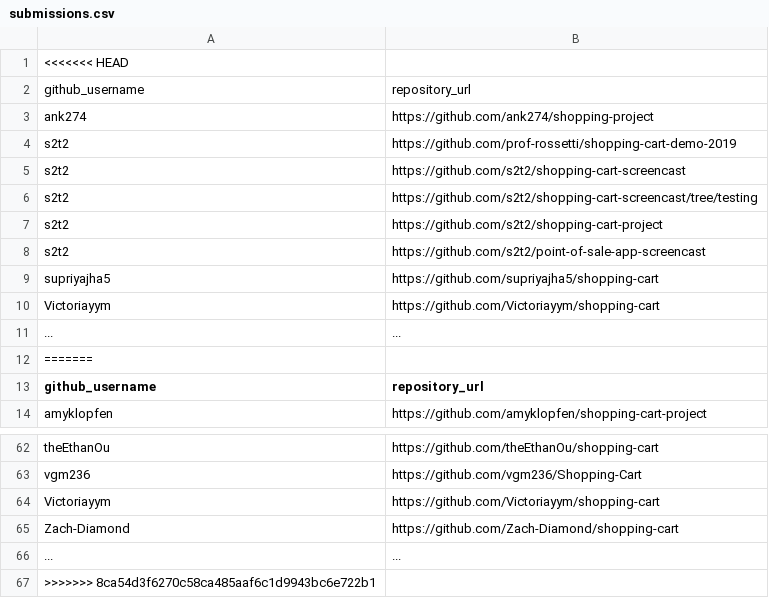
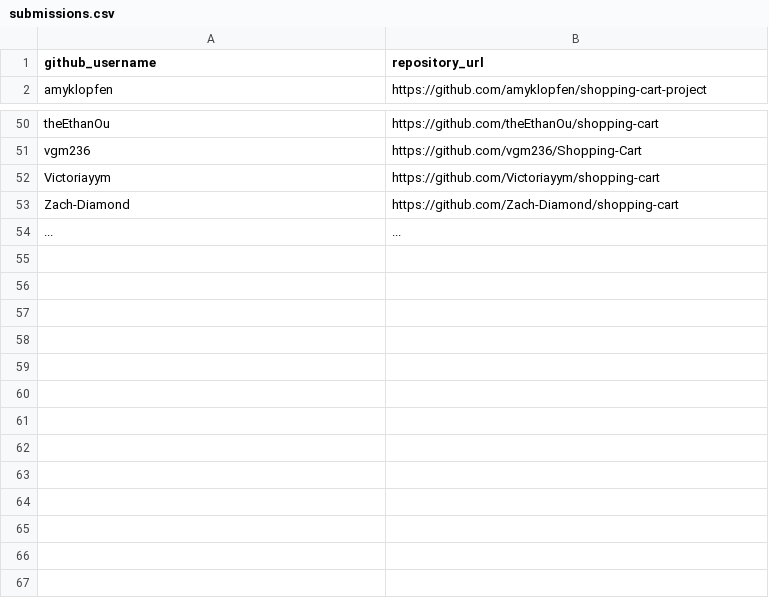
Before and after one commit to prof-rossetti/nyu-info-2335-201905, a CSV file: projects/shopping-cart/submissions.csv, drawn as a sheet; only a part is shown, gaps mark what is left out; the diff names each change by its address in the sheet, - before the commit and + after, or states it on an @@ line.

Commit message:
Update submissions.csv

```diff
--- a/projects/shopping-cart/submissions.csv
+++ b/projects/shopping-cart/submissions.csv
-row 1: <<<<<<< HEAD
-row 2: github_username | repository_url
-row 3: ank274 | https://github.com/ank274/shopping-project
-row 4: s2t2 | https://github.com/prof-rossetti/shopping-cart-demo-2019
-row 5: s2t2 | https://github.com/s2t2/shopping-cart-screencast
-row 6: s2t2 | https://github.com/s2t2/shopping-cart-screencast/tree/testing
-row 7: s2t2 | https://github.com/s2t2/shopping-cart-project
-row 8: s2t2 | https://github.com/s2t2/point-of-sale-app-screencast
-row 9: supriyajha5 | https://github.com/supriyajha5/shopping-cart
-row 10: Victoriayym | https://github.com/Victoriayym/shopping-cart
-row 11: ... | ...
-row 12: =======
-row 67: >>>>>>> 8ca54d3f6270c58ca485aaf6c1d9943bc6e722b1
```
